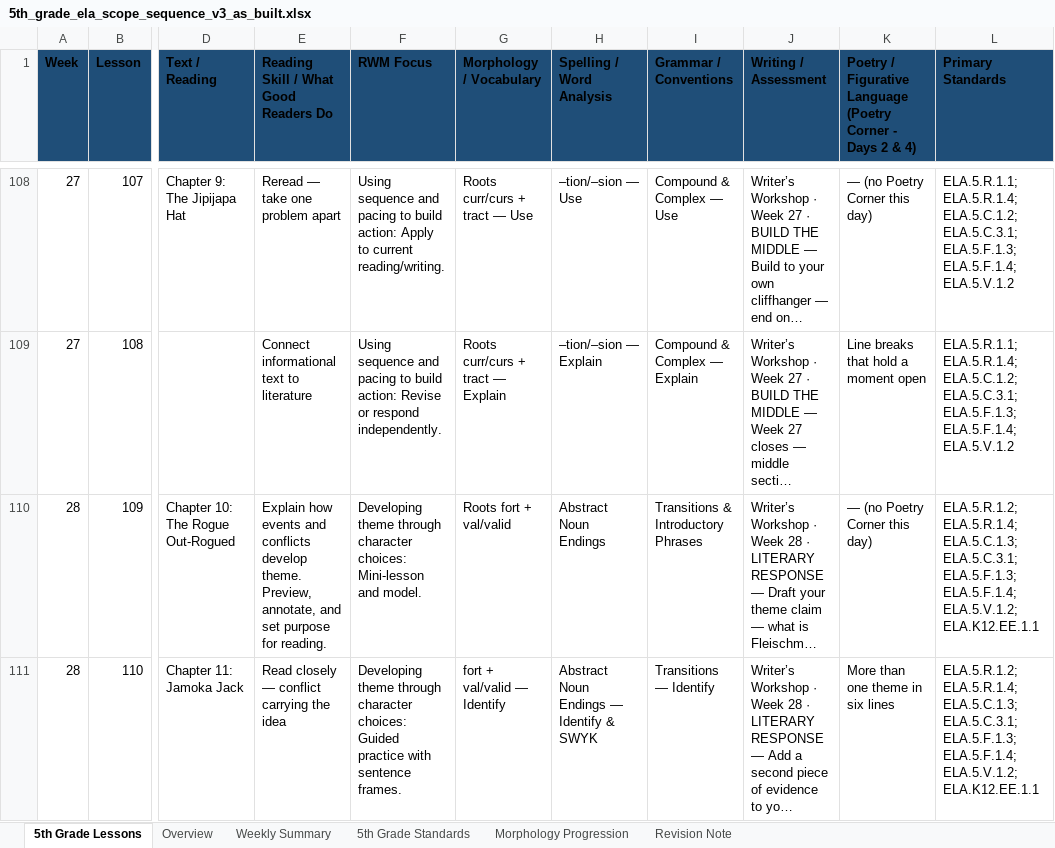
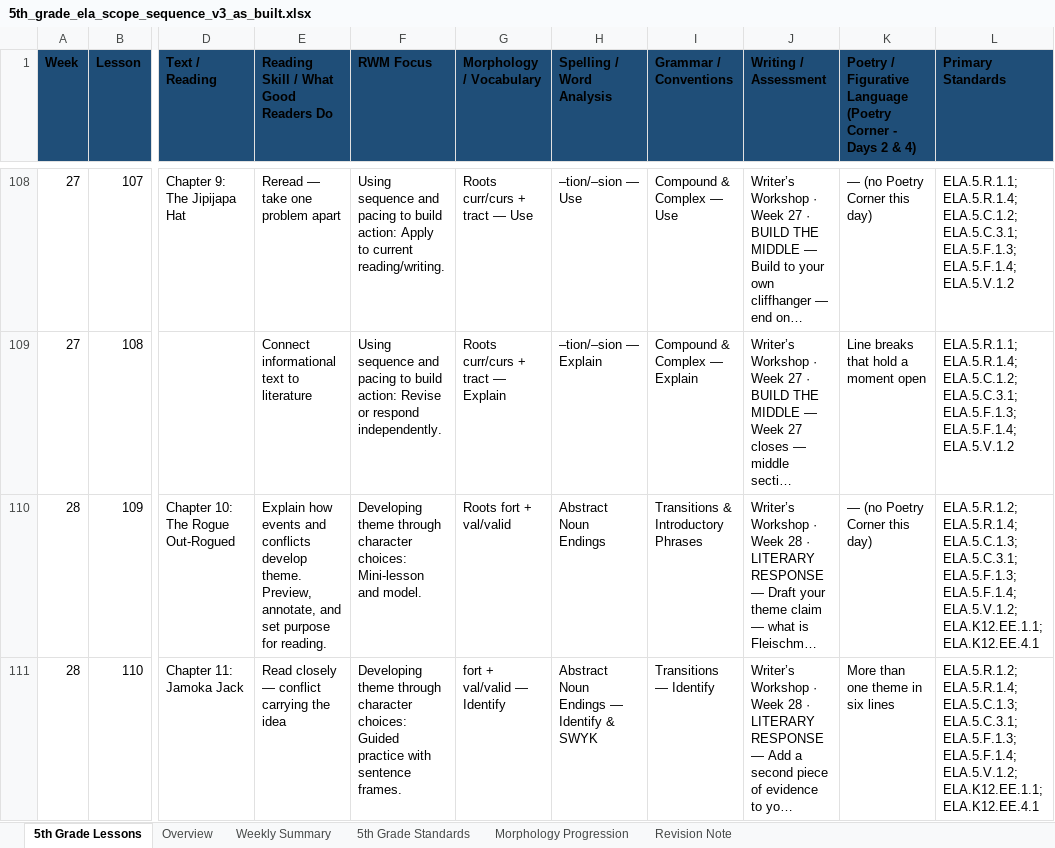
Before and after one commit to optimaondemand/optima-5th-ela, an Excel workbook: planning docs/5th_grade_ela_scope_sequence_v3_as_built.xlsx, sheet 5th Grade Lessons, drawn as a sheet; only a part is shown, gaps mark what is left out; long unchanged cells end in …; values as stored, in another font and other column widths than the file's, no borders; table styles not drawn; the diff covers the shown part only; the diff names each change by its address in the sheet, - before the commit and + after, or states it on an @@ line.

```diff
--- a/planning docs/5th_grade_ela_scope_sequence_v3_as_built.xlsx (sheet 5th Grade Lessons)
+++ b/planning docs/5th_grade_ela_scope_sequence_v3_as_built.xlsx (sheet 5th Grade Lessons)
-L110:L111 (Primary Standards): …ELA.5.F.1.4; ELA.5.V.1.2; ELA.K12.EE.1.1
+L110:L111 (Primary Standards): …ELA.5.F.1.4; ELA.5.V.1.2; ELA.K12.EE.1.1; ELA.K12.EE.4.1
```
Also changed, not shown: 22 edited cells elsewhere in this sheet, sheet Weekly Summary, 41 other files.
